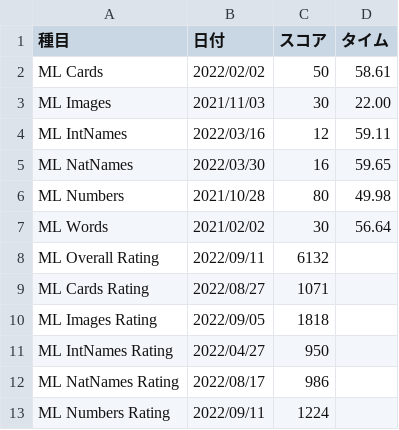
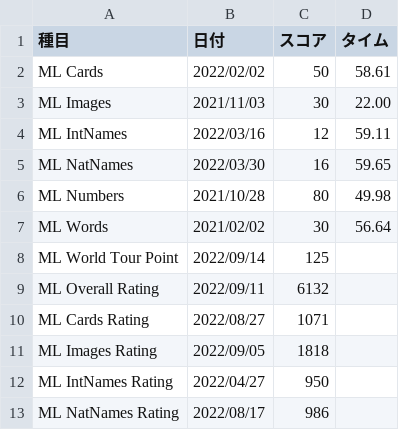
Before and after one commit to sakabar/PB_history, a CSV file: results/memory_sports.csv, drawn as a sheet; only a part is shown; the shorter side is filled out with more unchanged rows; the diff names each change by its address in the sheet, - before the commit and + after, or states it on an @@ line.

Commit message:
ML World Tour Point 125

```diff
--- a/results/memory_sports.csv
+++ b/results/memory_sports.csv
+row 8: ML World Tour Point | 2022/09/14 | 125
```
